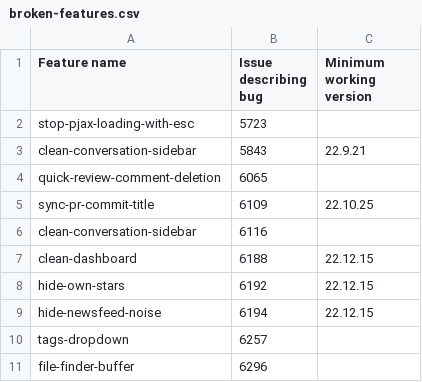
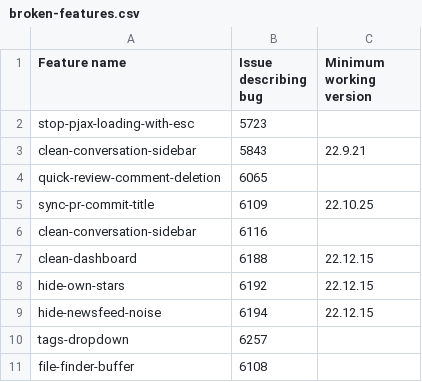
Before and after one commit to refined-github/yolo, a CSV file: broken-features.csv, drawn as a sheet.

Commit message:
Update `file-finder-buffer` issue

```diff
--- a/broken-features.csv
+++ b/broken-features.csv
@@ -10,2 +10,2 @@ hide-newsfeed-noise,6194,22.12.15
 tags-dropdown,6257,
-file-finder-buffer,6296,
+file-finder-buffer,6108,
```
